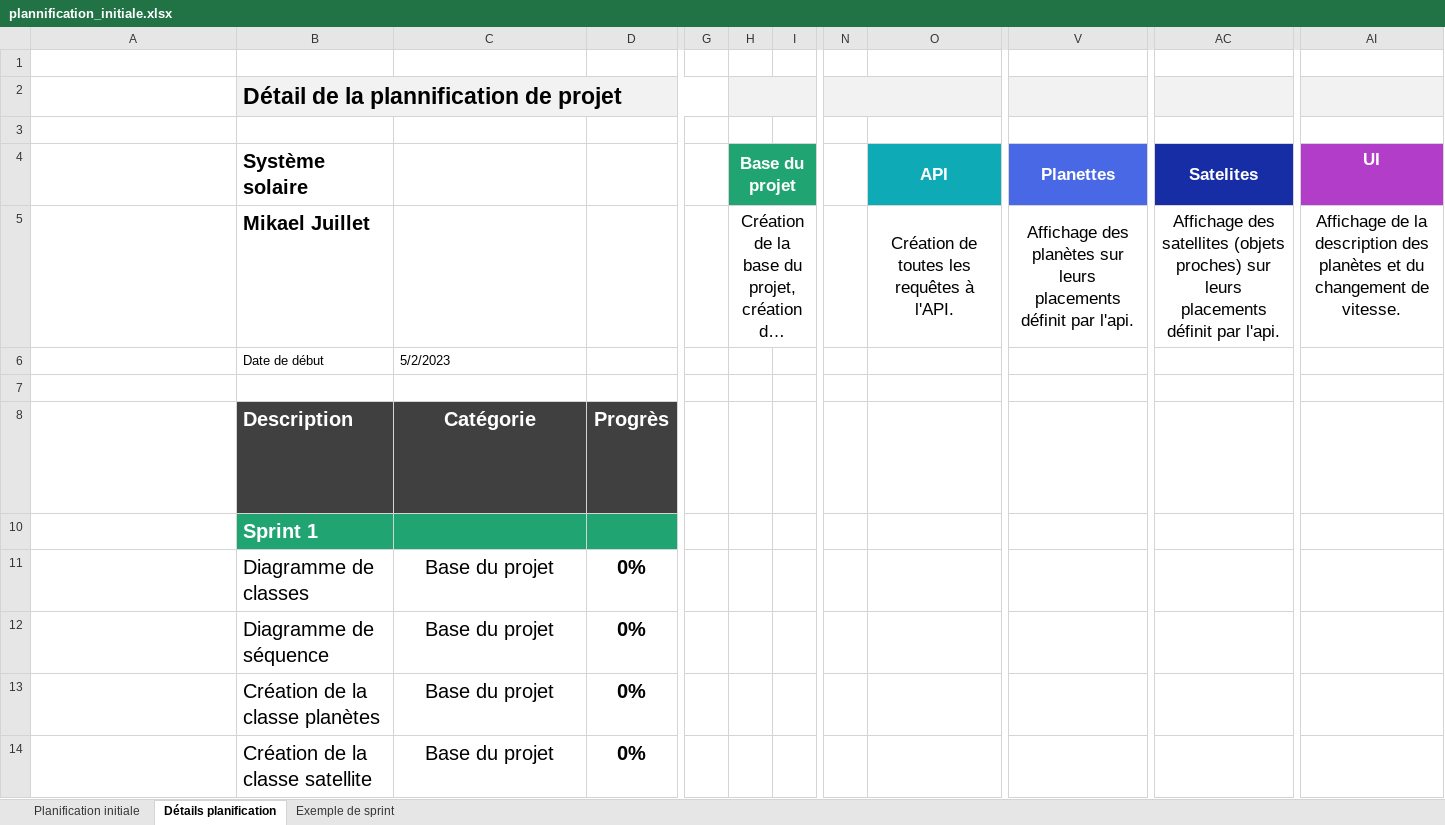
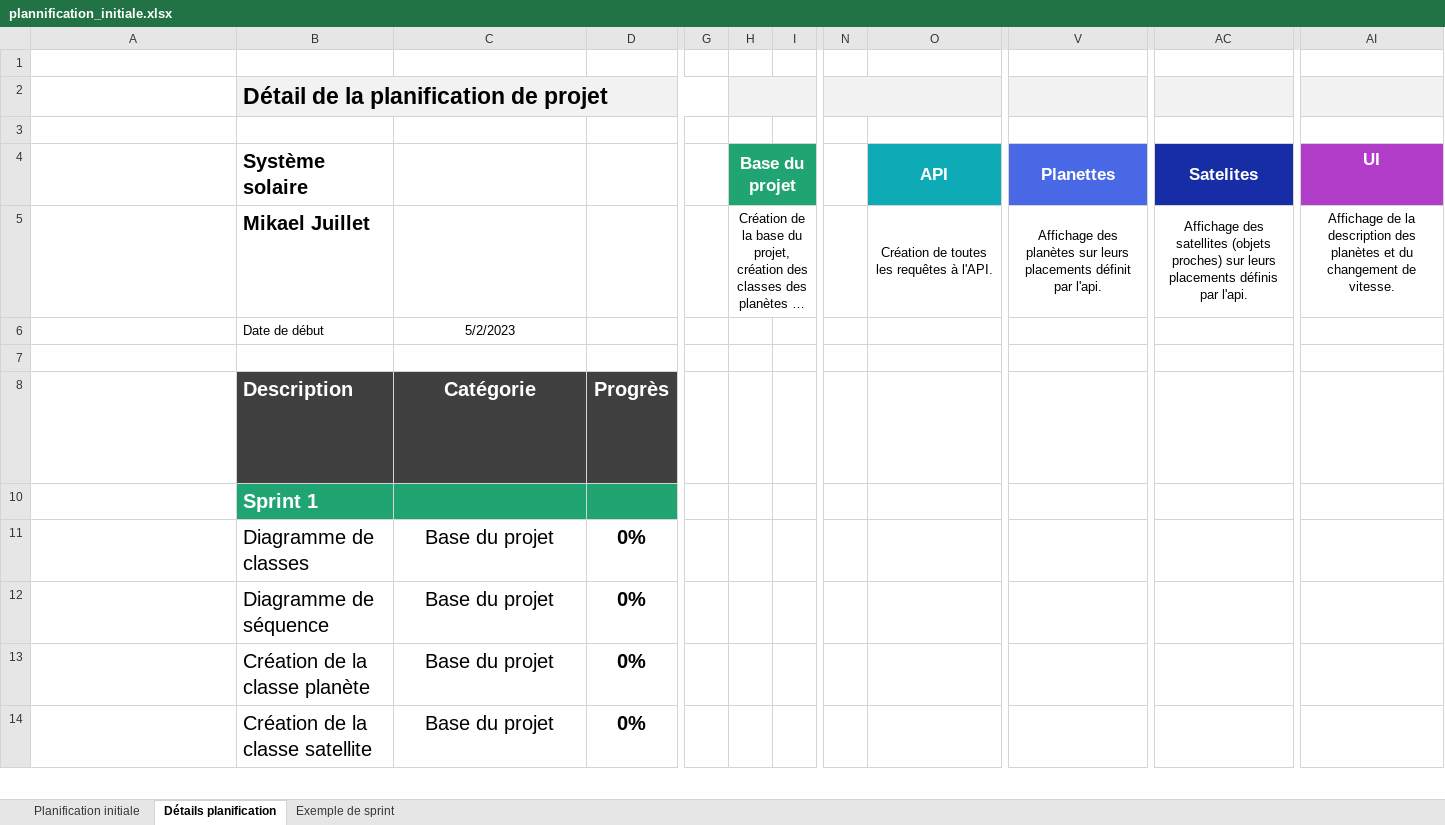
Before and after one commit to JuilletMikael/TPI-stellarmap-3D, an Excel workbook: documents/plannification_initiale.xlsx, sheet Détails planification, drawn as a sheet; only a part is shown, gaps mark what is left out; long unchanged cells end in …; values as stored, in another font and other column widths than the file's, no borders; conditional formats not drawn; the diff names each change by its address in the sheet, - before the commit and + after, or states it on an @@ line.

```diff
--- a/documents/plannification_initiale.xlsx (sheet Détails planification)
+++ b/documents/plannification_initiale.xlsx (sheet Détails planification)
-B2 (Système solaire): Détail de la plannification de projet
+B2 (Système solaire): Détail de la planification de projet
@@ H5 text size: smaller @@
@@ O5 text size: smaller @@
@@ V5 text size: smaller @@
-AC5 (Satelites): …leurs placements définit par l'api.
+AC5 (Satelites): …leurs placements définis par l'api.
@@ AC5 text size: smaller @@
@@ AI5 text size: smaller @@
-C6 alignment: left
+C6 alignment: center
-B13 (Système solaire): Création de la classe planètes
+B13 (Système solaire): Création de la classe planète
```
Also changed, not shown: sheet Planification initiale, sheet Exemple de sprint, formulas that keep their value.
